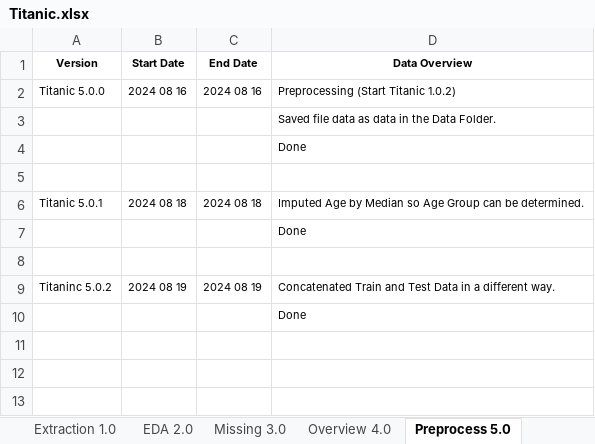
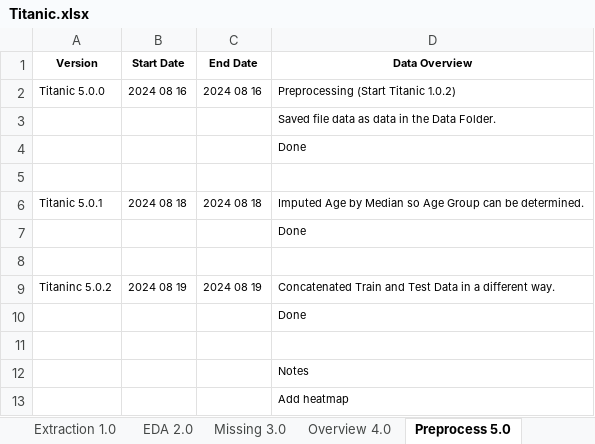
Before and after one commit to KevinNourian/Titanic, an Excel workbook: Documentation/Titanic.xlsx, sheet Preprocess 5.0, drawn as a sheet; values as stored, in another font and other column widths than the file's, no borders; the diff names each change by its address in the sheet, - before the commit and + after, or states it on an @@ line.

```diff
--- a/Documentation/Titanic.xlsx (sheet Preprocess 5.0)
+++ b/Documentation/Titanic.xlsx (sheet Preprocess 5.0)
+row 11: (empty)
+row 12:  |  |  | Notes
+row 13:  |  |  | Add heatmap
```
Also changed, not shown: sheet EDA 2.0, sheet Project, 4 other files.
